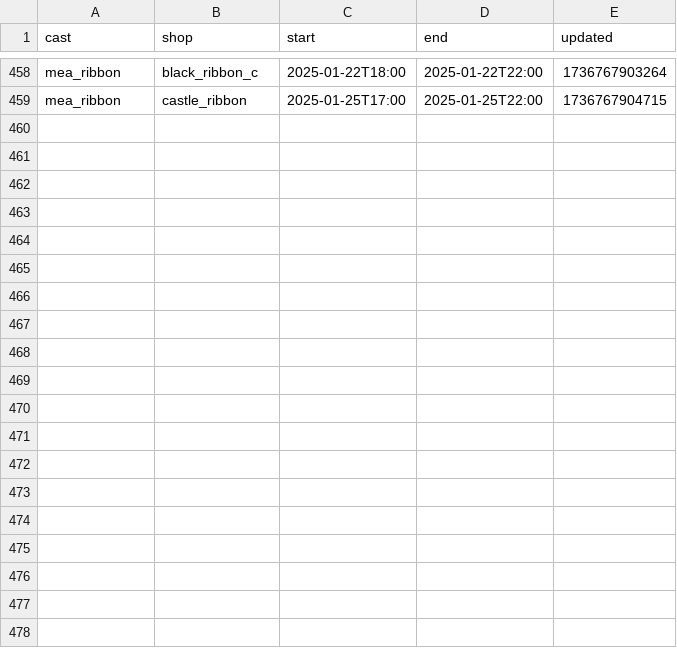
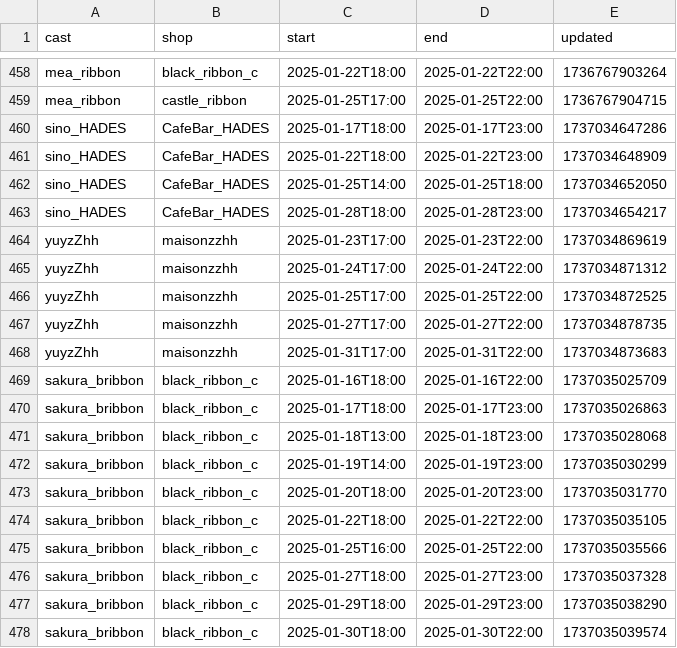
Before and after one commit to c890904/cafeSchedule, a CSV file: schedule.csv, drawn as a sheet; only a part is shown, gaps mark what is left out; the diff covers the shown part only.

```diff
--- a/schedule.csv
+++ b/schedule.csv
@@ -459 +459,20 @@ mea_ribbon,black_ribbon_c,2025-01-22T18:00,2025-01-22T22:00,1736767903264
 mea_ribbon,castle_ribbon,2025-01-25T17:00,2025-01-25T22:00,1736767904715
+sino_HADES,CafeBar_HADES,2025-01-17T18:00,2025-01-17T23:00,1737034647286
+sino_HADES,CafeBar_HADES,2025-01-22T18:00,2025-01-22T23:00,1737034648909
+sino_HADES,CafeBar_HADES,2025-01-25T14:00,2025-01-25T18:00,1737034652050
+sino_HADES,CafeBar_HADES,2025-01-28T18:00,2025-01-28T23:00,1737034654217
+yuyzZhh,maisonzzhh,2025-01-23T17:00,2025-01-23T22:00,1737034869619
+yuyzZhh,maisonzzhh,2025-01-24T17:00,2025-01-24T22:00,1737034871312
+yuyzZhh,maisonzzhh,2025-01-25T17:00,2025-01-25T22:00,1737034872525
+yuyzZhh,maisonzzhh,2025-01-27T17:00,2025-01-27T22:00,1737034878735
+yuyzZhh,maisonzzhh,2025-01-31T17:00,2025-01-31T22:00,1737034873683
+sakura_bribbon,black_ribbon_c,2025-01-16T18:00,2025-01-16T22:00,1737035025709
+sakura_bribbon,black_ribbon_c,2025-01-17T18:00,2025-01-17T23:00,1737035026863
+sakura_bribbon,black_ribbon_c,2025-01-18T13:00,2025-01-18T23:00,1737035028068
+sakura_bribbon,black_ribbon_c,2025-01-19T14:00,2025-01-19T23:00,1737035030299
+sakura_bribbon,black_ribbon_c,2025-01-20T18:00,2025-01-20T23:00,1737035031770
+sakura_bribbon,black_ribbon_c,2025-01-22T18:00,2025-01-22T22:00,1737035035105
+sakura_bribbon,black_ribbon_c,2025-01-25T16:00,2025-01-25T22:00,1737035035566
+sakura_bribbon,black_ribbon_c,2025-01-27T18:00,2025-01-27T23:00,1737035037328
+sakura_bribbon,black_ribbon_c,2025-01-29T18:00,2025-01-29T23:00,1737035038290
+sakura_bribbon,black_ribbon_c,2025-01-30T18:00,2025-01-30T22:00,1737035039574
```
Also changed, not shown: 11 added rows and 4 edited cells elsewhere in this file, cast.csv, eventSchedule.csv, 9 other files.
